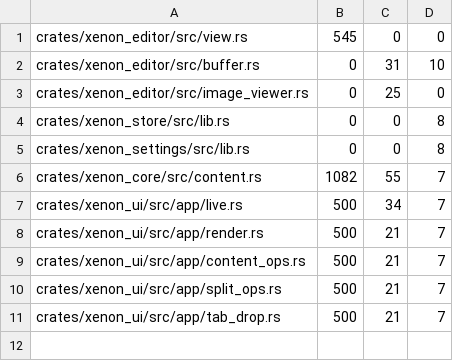
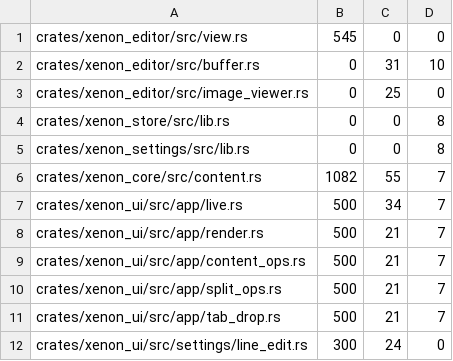
Before and after one commit to mpalczew/xenon, a TSV file: scripts/rust-shape-baseline.tsv, drawn as a sheet; the diff names each change by its address in the sheet, - before the commit and + after, or states it on an @@ line.

```diff
--- a/scripts/rust-shape-baseline.tsv
+++ b/scripts/rust-shape-baseline.tsv
+row 12: crates/xenon_ui/src/settings/line_edit.rs | 300 | 24 | 0
```
Also changed, not shown: 36 other files.
